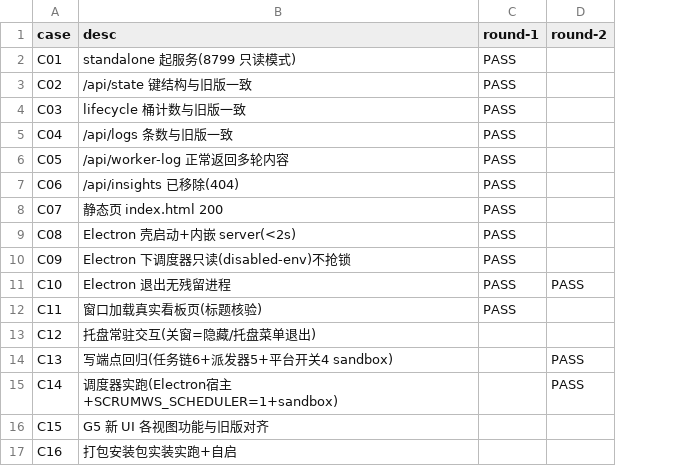
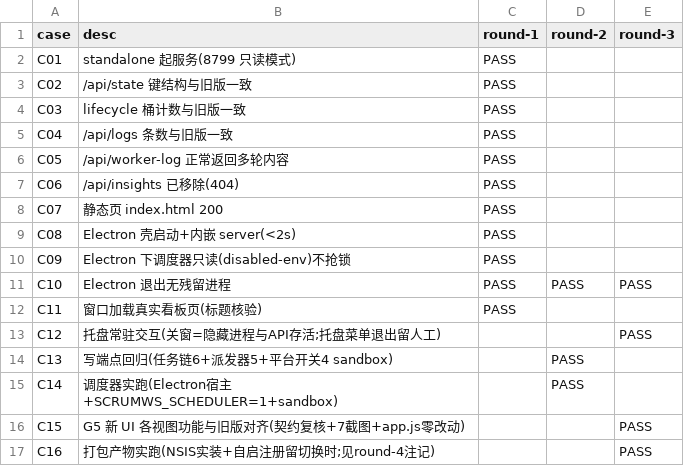
Before and after one commit to zzusp/scrumws-desktop, a CSV file: docs/acceptance/desktop-migration/matrix.csv, drawn as a sheet; the diff names each change by its address in the sheet, - before the commit and + after, or states it on an @@ line.

```diff
--- a/docs/acceptance/desktop-migration/matrix.csv
+++ b/docs/acceptance/desktop-migration/matrix.csv
+column E (round-3), rows 11-17: PASS |  | PASS |  |  | PASS | PASS
-B13 (desc): 托盘常驻交互(关窗=隐藏/托盘菜单退出)
+B13 (desc): 托盘常驻交互(关窗=隐藏进程与API存活;托盘菜单退出留人工)
-B16 (desc): G5 新 UI 各视图功能与旧版对齐
+B16 (desc): G5 新 UI 各视图功能与旧版对齐(契约复核+7截图+app.js零改动)
-B17 (desc): 打包安装包实装实跑+自启
+B17 (desc): 打包产物实跑(NSIS实装+自启注册留切换时;见round-4注记)
```
Also changed, not shown: 7 other files.
